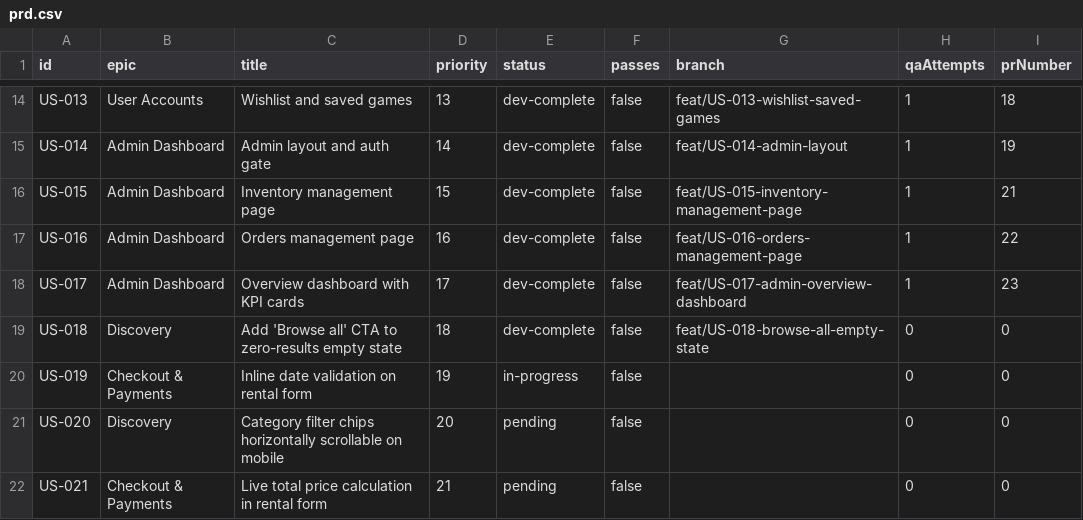
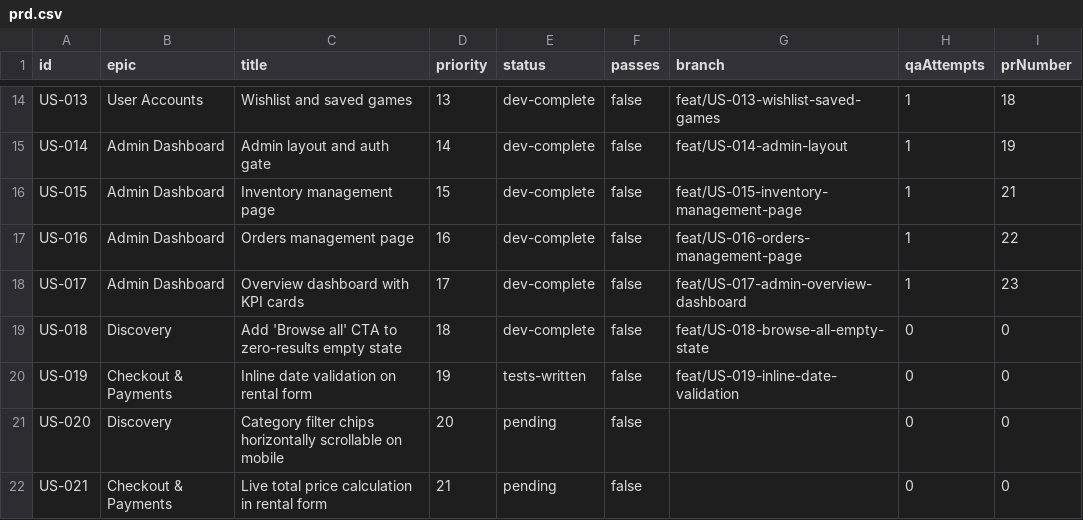
Before and after one commit to baburam1985/RentAGame, a CSV file: scripts/ralph/prd.csv, drawn as a sheet; only a part is shown, gaps mark what is left out.

Commit message:
chore: [US-019] tests written (RED)

```diff
--- a/scripts/ralph/prd.csv
+++ b/scripts/ralph/prd.csv
@@ -19,3 +19,3 @@ US-017,Admin Dashboard,"Overview dashboard with KPI cards",17,dev-complete,false
 US-018,Discovery,"Add 'Browse all' CTA to zero-results empty state",18,dev-complete,false,feat/US-018-browse-all-empty-state,0,0
-US-019,Checkout & Payments,"Inline date validation on rental form",19,in-progress,false,,0,0
+US-019,Checkout & Payments,"Inline date validation on rental form",19,tests-written,false,feat/US-019-inline-date-validation,0,0
 US-020,Discovery,"Category filter chips horizontally scrollable on mobile",20,pending,false,,0,0
```
Also changed, not shown: 2 other files.
